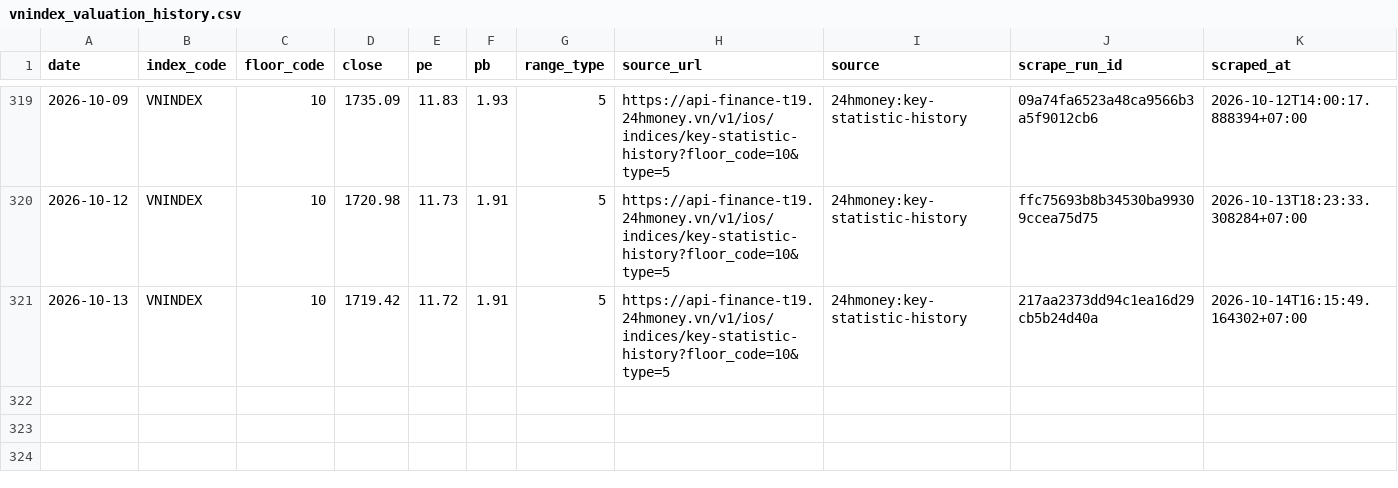
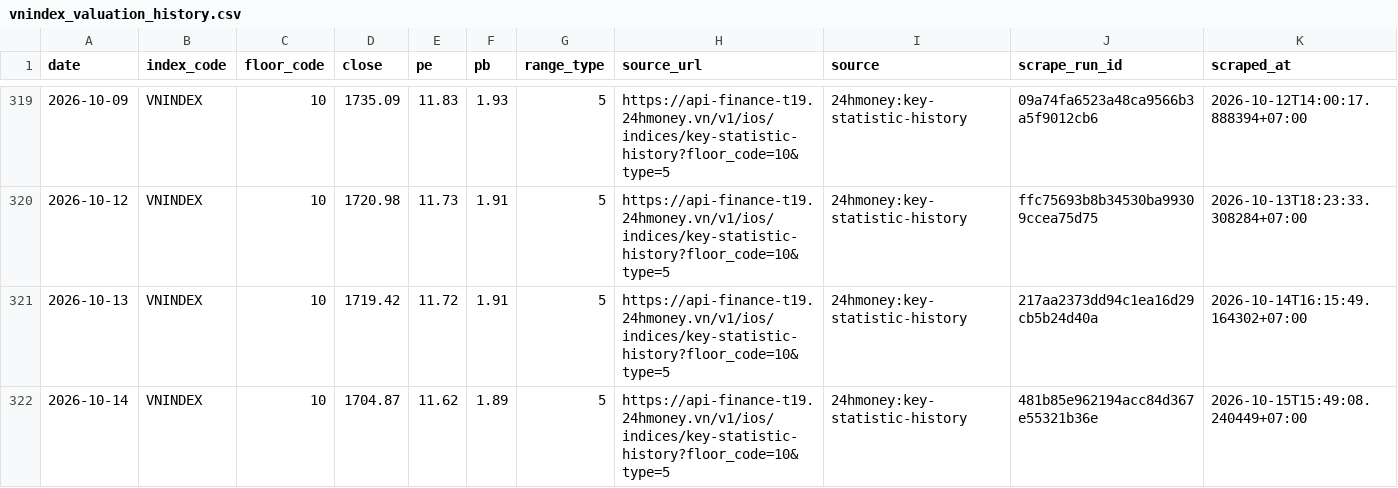
Before and after one commit to cuocsongthinhvuong8868-sketch/onl_quant-platform, a CSV file: data_lake/pvgo/vnindex_valuation_history.csv, drawn as a sheet; only a part is shown, gaps mark what is left out; the diff names each change by its address in the sheet, - before the commit and + after, or states it on an @@ line.

```diff
--- a/data_lake/pvgo/vnindex_valuation_history.csv
+++ b/data_lake/pvgo/vnindex_valuation_history.csv
+row 322: 2026-10-14 | VNINDEX | 10 | 1704.87 | 11.62 | 1.89 | 5 | https://api-finance-t19.24hmoney.vn/v1/ios/indices/key-statistic-history?floor_code=10&type=5 | 24hmoney:key-statistic-history | 481b85e962194acc84d367e55321b36e | 2026-10-15T15:49:08.240449+07:00
```
Also changed, not shown: 1 other file.
